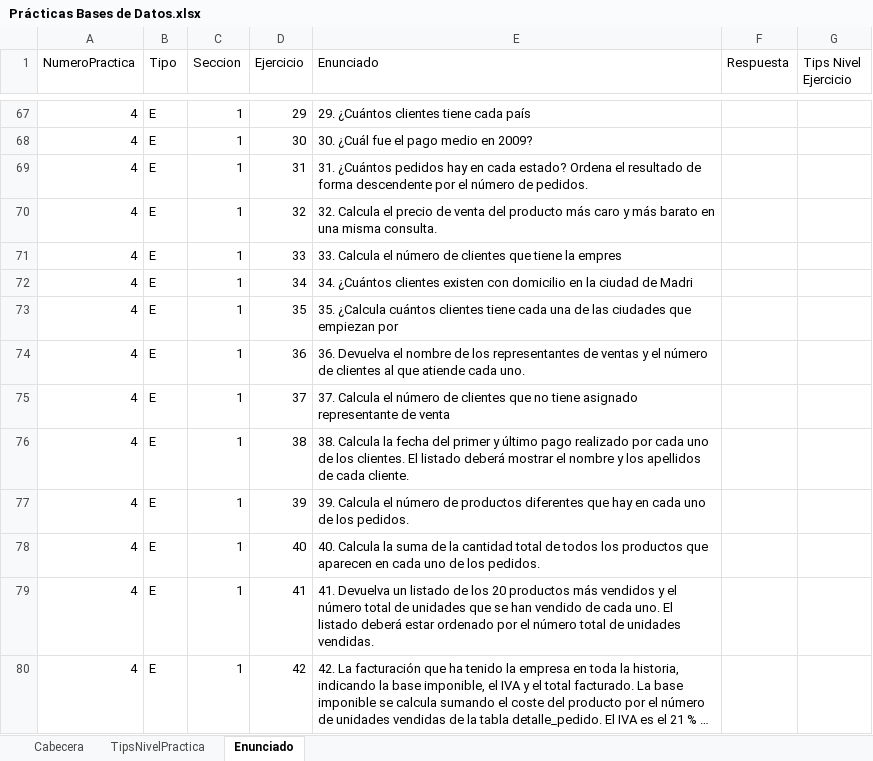
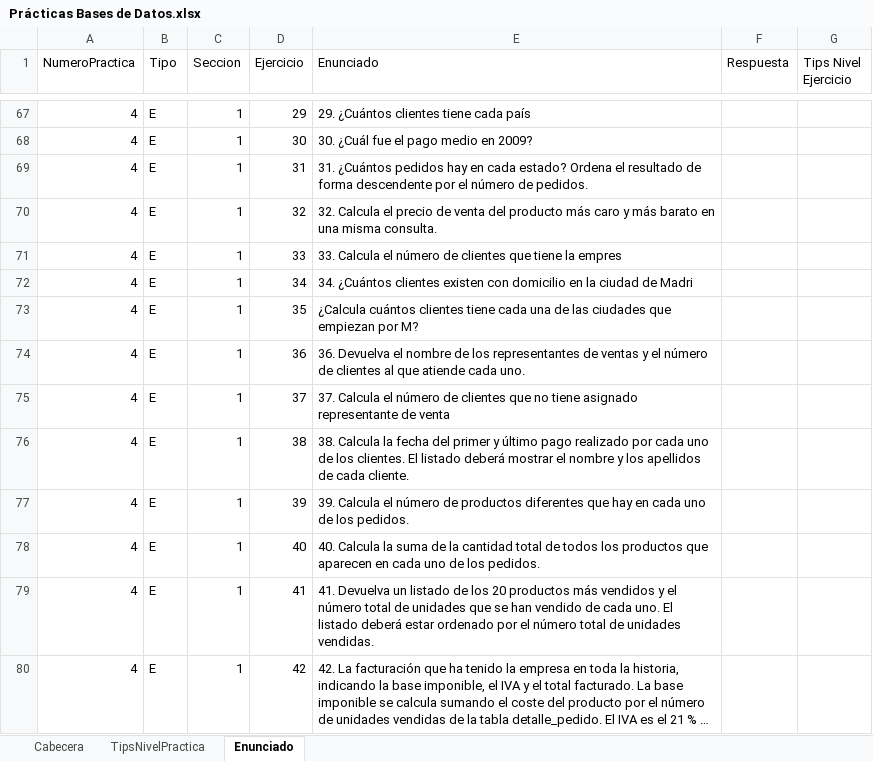
Before and after one commit to ricardo-dipasquale/luca, an Excel workbook: content/Prácticas Bases de Datos.xlsx, sheet Enunciado, drawn as a sheet; only a part is shown, gaps mark what is left out; long unchanged cells end in …; values as stored, in another font and other column widths than the file's, no borders; the diff names each change by its address in the sheet, - before the commit and + after, or states it on an @@ line.

```diff
--- a/content/Prácticas Bases de Datos.xlsx (sheet Enunciado)
+++ b/content/Prácticas Bases de Datos.xlsx (sheet Enunciado)
-E73 (Enunciado): 35. ¿Calcula cuántos clientes tiene cada una de las ciudades que empiezan por
+E73 (Enunciado): ¿Calcula cuántos clientes tiene cada una de las ciudades que empiezan por M?
```
Also changed, not shown: content/Programa.xlsx, 1 other file.
